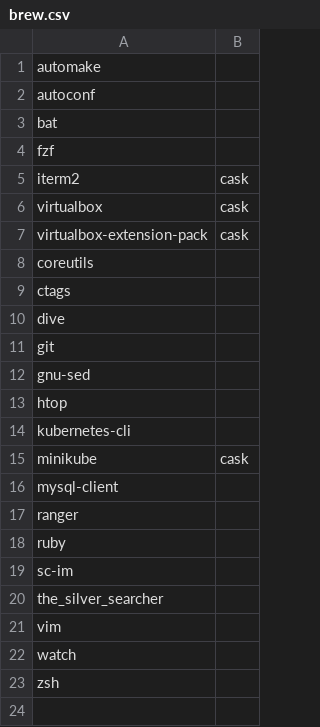
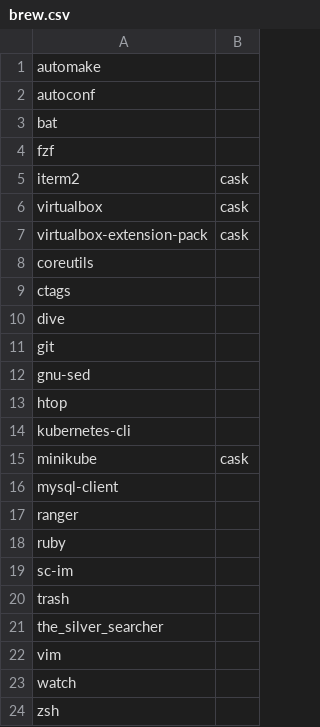
Before and after one commit to benjaminsattler/bootstrap, a CSV file: data/brew.csv, drawn as a sheet.

Commit message:
Add trash to brew

```diff
--- a/data/brew.csv
+++ b/data/brew.csv
@@ -19,2 +19,3 @@ ruby,,
 sc-im,,
+trash,,
 the_silver_searcher,,
```
